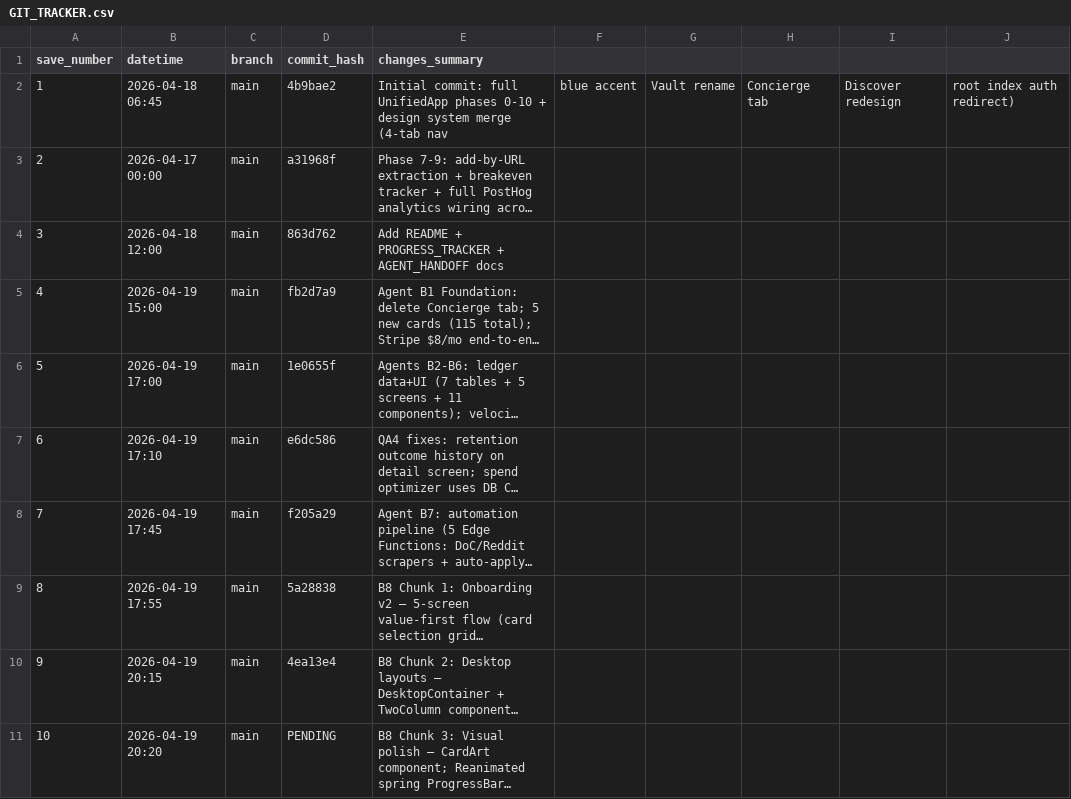
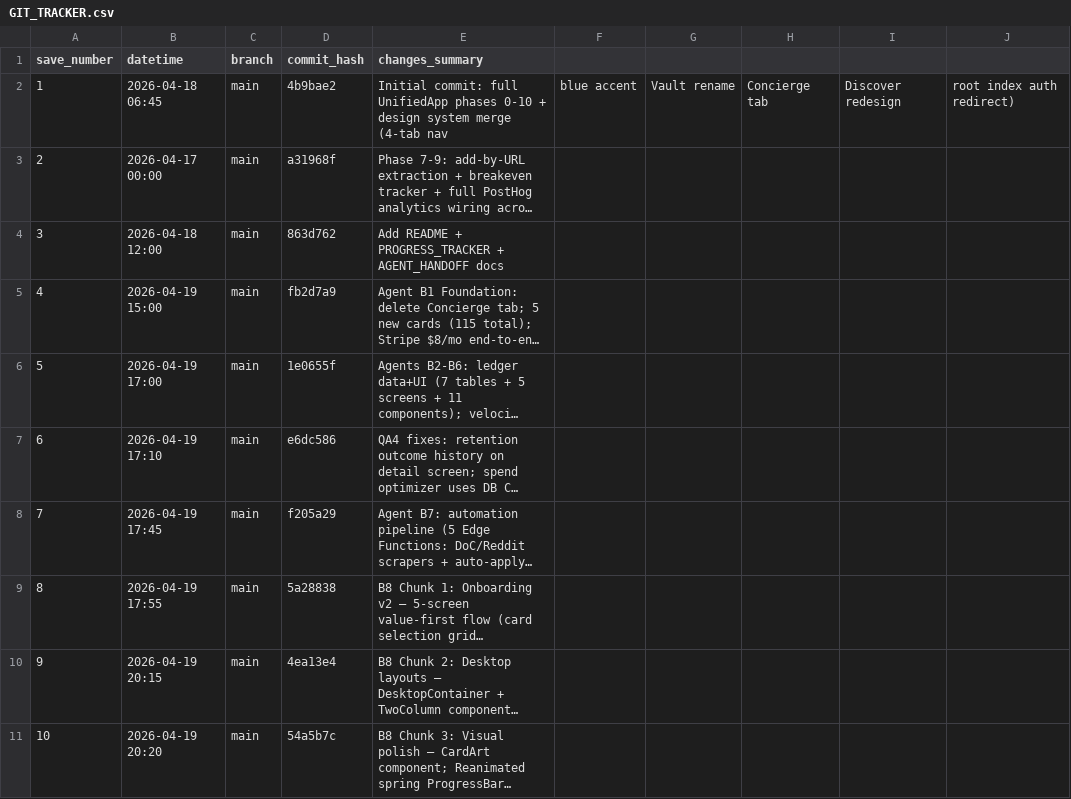
Before and after one commit to boozinix/UltimateCardScout, a CSV file: GIT_TRACKER.csv, drawn as a sheet; long unchanged cells end in …; the diff names each change by its address in the sheet, - before the commit and + after, or states it on an @@ line.

```diff
--- a/GIT_TRACKER.csv
+++ b/GIT_TRACKER.csv
-D11 (commit_hash): PENDING
+D11 (commit_hash): 54a5b7c
```
